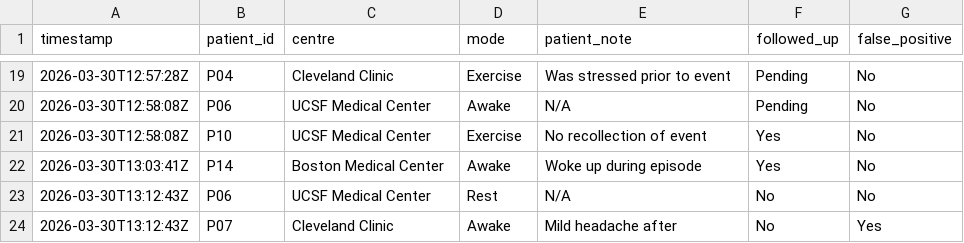
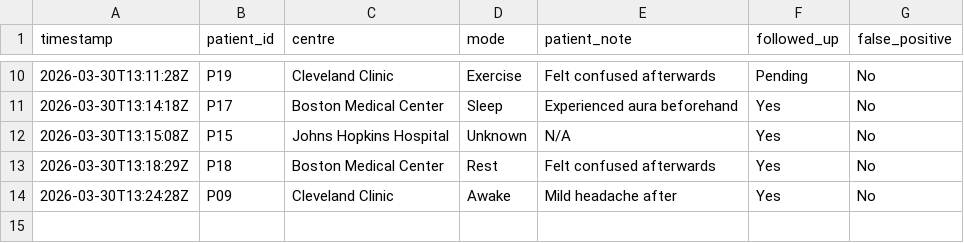
Before and after one commit to Rtmurphy981/seizure_dashboard, a CSV file: seizure_events.csv, drawn as a sheet; only a part is shown, gaps mark what is left out; the diff covers the shown part only.

Commit message:
update seizure_events.csv

```diff
--- a/seizure_events.csv
+++ b/seizure_events.csv
@@ -19,6 +10,5 @@ timestamp,patient_id,centre,mode,patient_note,followed_up,false_positive
-2026-03-30T12:57:28Z,P04,Cleveland Clinic,Exercise,Was stressed prior to event,Pending,No
-2026-03-30T12:58:08Z,P06,UCSF Medical Center,Awake,N/A,Pending,No
-2026-03-30T12:58:08Z,P10,UCSF Medical Center,Exercise,No recollection of event,Yes,No
-2026-03-30T13:03:41Z,P14,Boston Medical Center,Awake,Woke up during episode,Yes,No
-2026-03-30T13:12:43Z,P06,UCSF Medical Center,Rest,N/A,No,No
-2026-03-30T13:12:43Z,P07,Cleveland Clinic,Awake,Mild headache after,No,Yes
+2026-03-30T13:11:28Z,P19,Cleveland Clinic,Exercise,Felt confused afterwards,Pending,No
+2026-03-30T13:14:18Z,P17,Boston Medical Center,Sleep,Experienced aura beforehand,Yes,No
+2026-03-30T13:15:08Z,P15,Johns Hopkins Hospital,Unknown,N/A,Yes,No
+2026-03-30T13:18:29Z,P18,Boston Medical Center,Rest,Felt confused afterwards,Yes,No
+2026-03-30T13:24:28Z,P09,Cleveland Clinic,Awake,Mild headache after,Yes,No
```
Also changed, not shown: 4 added rows, 13 removed rows and 14 edited cells elsewhere in this file.
